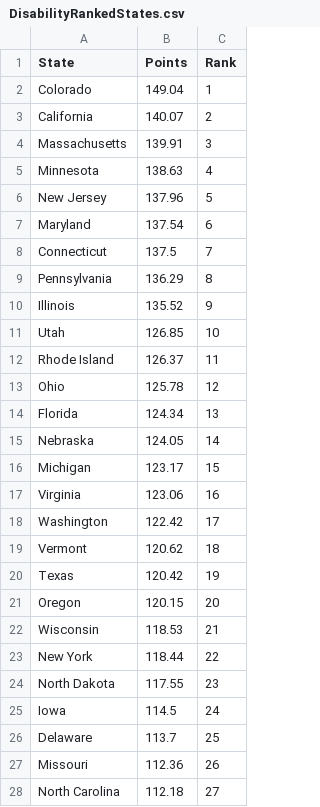
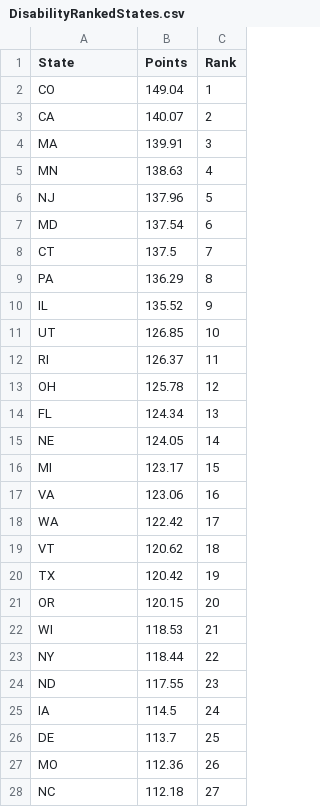
Before and after one commit to sambrothers0/50-States-Accessibility-Guide, a CSV file: data/DisabilityRankedStates.csv, drawn as a sheet; only a part is shown; the diff covers the shown part only.

Commit message:
Updated CSV from state names to abbreviations

```diff
--- a/data/DisabilityRankedStates.csv
+++ b/data/DisabilityRankedStates.csv
@@ -1,28 +1,28 @@
 State,Points,Rank
-Colorado,149.04,1
-California,140.07,2
-Massachusetts,139.91,3
-Minnesota,138.63,4
-New Jersey,137.96,5
-Maryland,137.54,6
-Connecticut,137.5,7
-Pennsylvania,136.29,8
-Illinois,135.52,9
-Utah,126.85,10
-Rhode Island,126.37,11
-Ohio,125.78,12
-Florida,124.34,13
-Nebraska,124.05,14
-Michigan,123.17,15
-Virginia,123.06,16
-Washington,122.42,17
-Vermont,120.62,18
-Texas,120.42,19
-Oregon,120.15,20
-Wisconsin,118.53,21
-New York,118.44,22
-North Dakota,117.55,23
-Iowa,114.5,24
-Delaware,113.7,25
-Missouri,112.36,26
-North Carolina,112.18,27
+CO,149.04,1
+CA,140.07,2
+MA,139.91,3
+MN,138.63,4
+NJ,137.96,5
+MD,137.54,6
+CT,137.5,7
+PA,136.29,8
+IL,135.52,9
+UT,126.85,10
+RI,126.37,11
+OH,125.78,12
+FL,124.34,13
+NE,124.05,14
+MI,123.17,15
+VA,123.06,16
+WA,122.42,17
+VT,120.62,18
+TX,120.42,19
+OR,120.15,20
+WI,118.53,21
+NY,118.44,22
+ND,117.55,23
+IA,114.5,24
+DE,113.7,25
+MO,112.36,26
+NC,112.18,27
```
Also changed, not shown: 23 edited cells elsewhere in this file, 1 other file.
